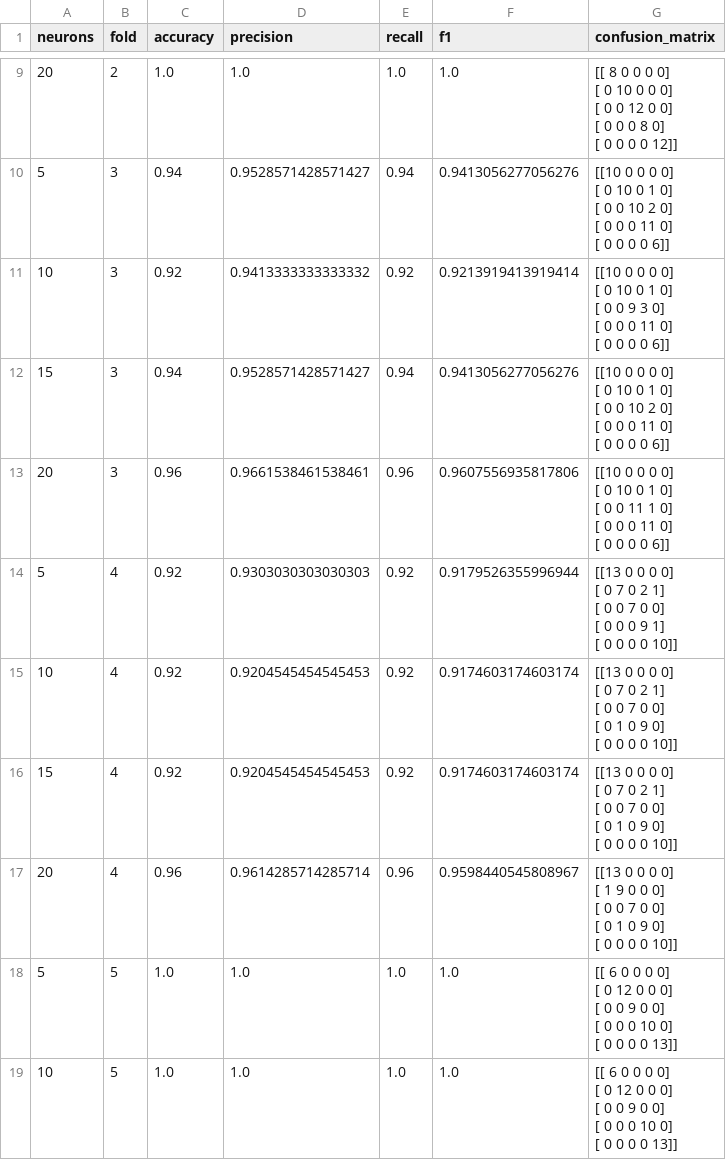
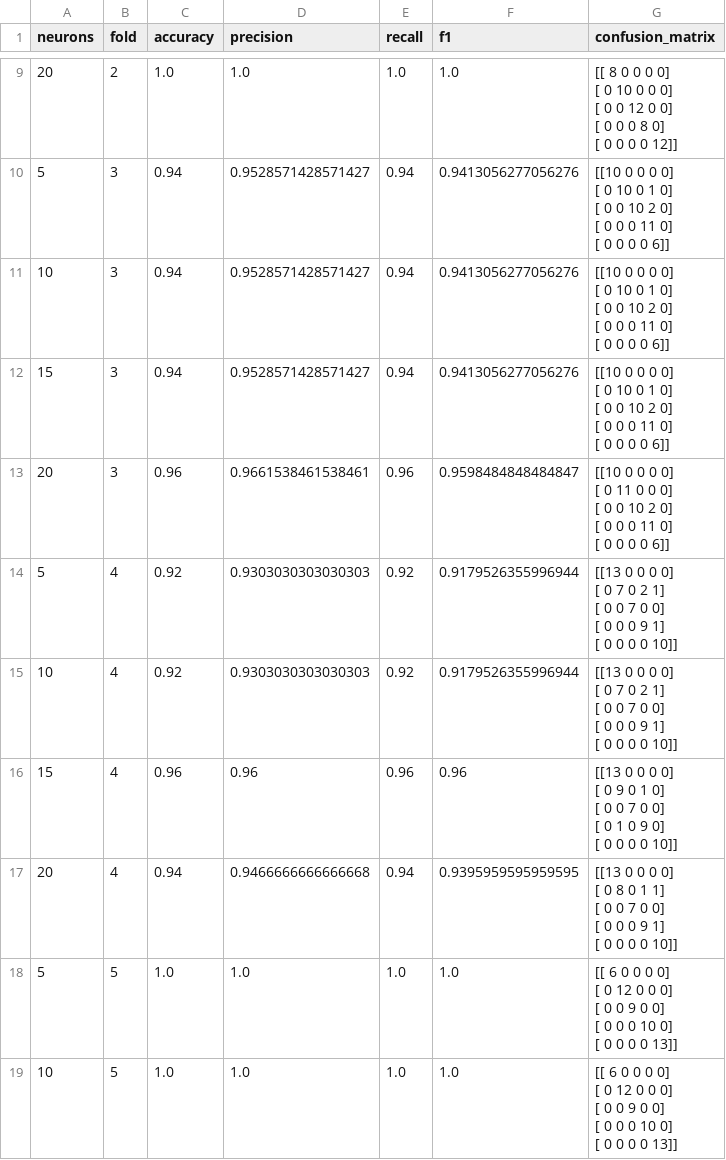
Before and after one commit to YuuKaa1239/Classification_of_Leaves, a CSV file: ANN/results_ann_hu/results_ANN_HU.csv, drawn as a sheet; only a part is shown, gaps mark what is left out.

```diff
--- a/ANN/results_ann_hu/results_ANN_HU.csv
+++ b/ANN/results_ann_hu/results_ANN_HU.csv
@@ -46,7 +46,7 @@ neurons,fold,accuracy,precision,recall,f1,confusion_matrix
  [ 0  0  0  0  6]]"
-10,3,0.92,0.9413333333333332,0.92,0.9213919413919414,"[[10  0  0  0  0]
- [ 0 10  0  1  0]
- [ 0  0  9  3  0]
- [ 0  0  0 11  0]
- [ 0  0  0  0  6]]"
+10,3,0.94,0.9528571428571427,0.94,0.9413056277056276,"[[10  0  0  0  0]
+ [ 0 10  0  1  0]
+ [ 0  0 10  2  0]
+ [ 0  0  0 11  0]
+ [ 0  0  0  0  6]]"
 15,3,0.94,0.9528571428571427,0.94,0.9413056277056276,"[[10  0  0  0  0]
@@ -56,7 +56,7 @@ neurons,fold,accuracy,precision,recall,f1,confusion_matrix
  [ 0  0  0  0  6]]"
-20,3,0.96,0.9661538461538461,0.96,0.9607556935817806,"[[10  0  0  0  0]
- [ 0 10  0  1  0]
- [ 0  0 11  1  0]
- [ 0  0  0 11  0]
- [ 0  0  0  0  6]]"
+20,3,0.96,0.9661538461538461,0.96,0.9598484848484847,"[[10  0  0  0  0]
+ [ 0 11  0  0  0]
+ [ 0  0 10  2  0]
+ [ 0  0  0 11  0]
+ [ 0  0  0  0  6]]"
 5,4,0.92,0.9303030303030303,0.92,0.9179526355996944,"[[13  0  0  0  0]
@@ -66,17 +66,17 @@ neurons,fold,accuracy,precision,recall,f1,confusion_matrix
  [ 0  0  0  0 10]]"
-10,4,0.92,0.9204545454545453,0.92,0.9174603174603174,"[[13  0  0  0  0]
- [ 0  7  0  2  1]
- [ 0  0  7  0  0]
- [ 0  1  0  9  0]
- [ 0  0  0  0 10]]"
-15,4,0.92,0.9204545454545453,0.92,0.9174603174603174,"[[13  0  0  0  0]
- [ 0  7  0  2  1]
- [ 0  0  7  0  0]
- [ 0  1  0  9  0]
- [ 0  0  0  0 10]]"
-20,4,0.96,0.9614285714285714,0.96,0.9598440545808967,"[[13  0  0  0  0]
- [ 1  9  0  0  0]
- [ 0  0  7  0  0]
- [ 0  1  0  9  0]
- [ 0  0  0  0 10]]"
+10,4,0.92,0.9303030303030303,0.92,0.9179526355996944,"[[13  0  0  0  0]
+ [ 0  7  0  2  1]
+ [ 0  0  7  0  0]
+ [ 0  0  0  9  1]
+ [ 0  0  0  0 10]]"
+15,4,0.96,0.96,0.96,0.96,"[[13  0  0  0  0]
+ [ 0  9  0  1  0]
+ [ 0  0  7  0  0]
+ [ 0  1  0  9  0]
+ [ 0  0  0  0 10]]"
+20,4,0.94,0.9466666666666668,0.94,0.9395959595959595,"[[13  0  0  0  0]
+ [ 0  8  0  1  1]
+ [ 0  0  7  0  0]
+ [ 0  0  0  9  1]
+ [ 0  0  0  0 10]]"
 5,5,1.0,1.0,1.0,1.0,"[[ 6  0  0  0  0]
```
Also changed, not shown: ANN/results_ann_hog/results_ANN_HOG.csv, 28 other files.
